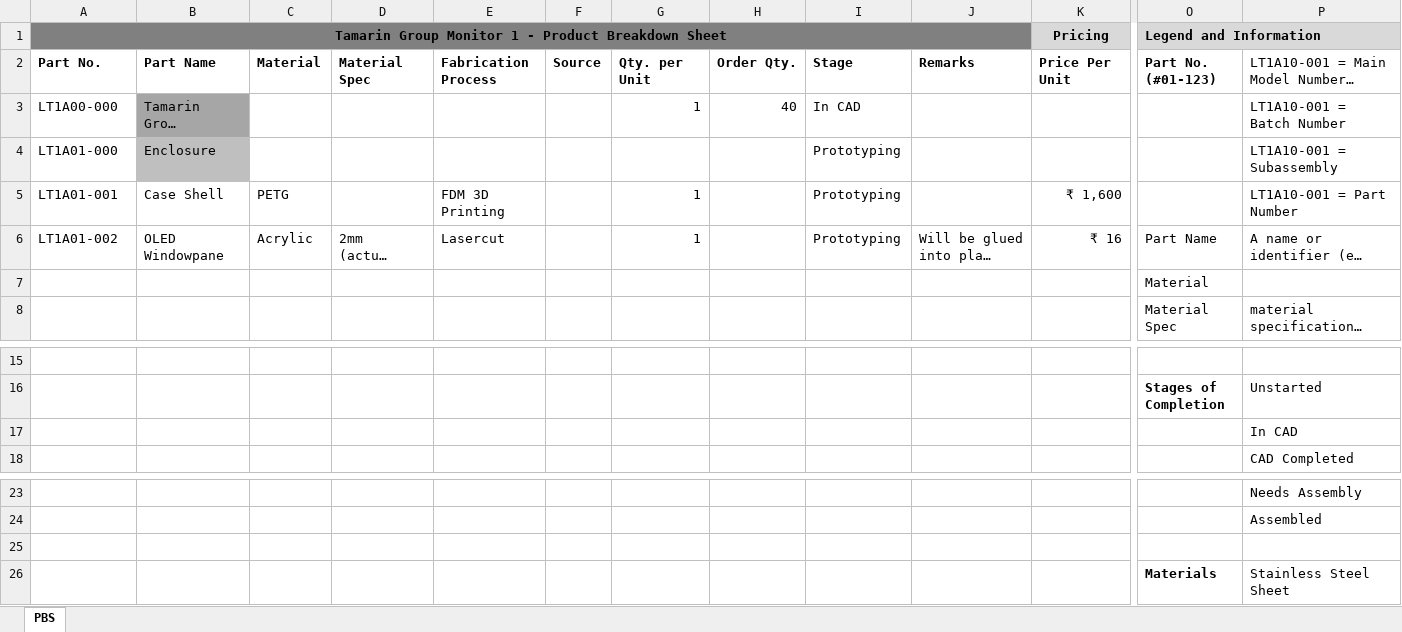
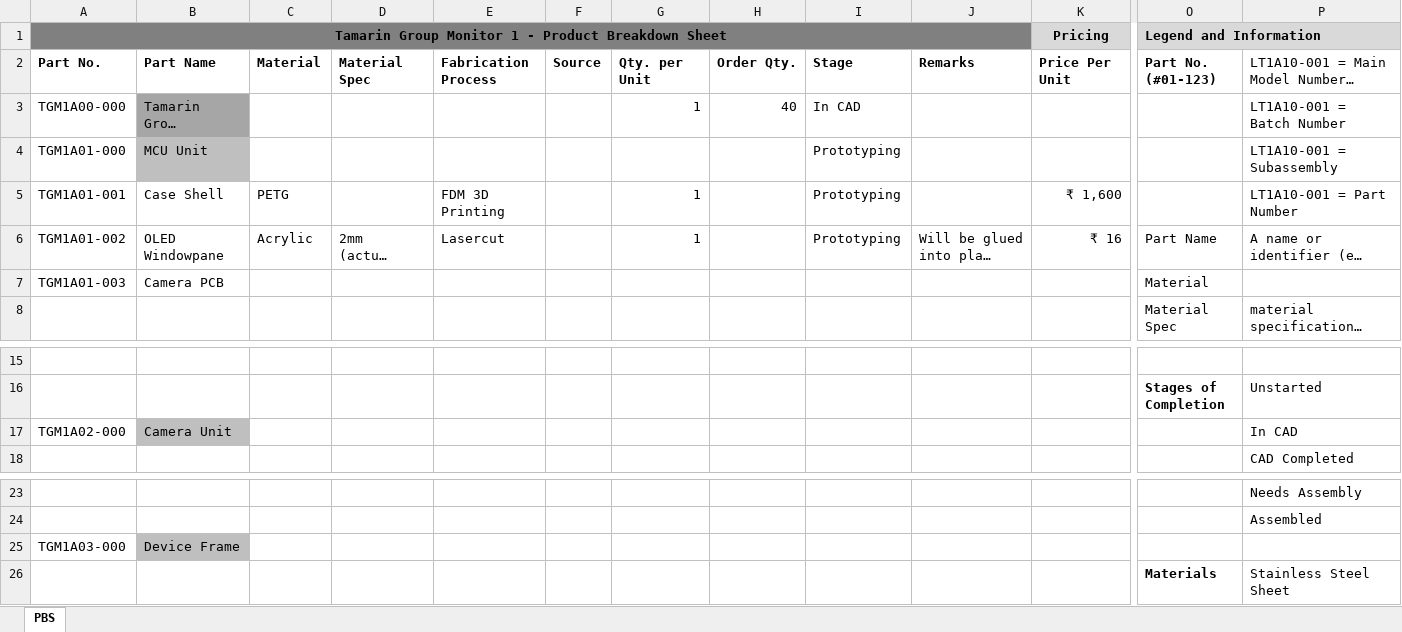
Before and after one commit to TRAKTFRC/Trak-TFRC-System, an Excel workbook: Tamarin Group Monitor/TGM Mk1 PBS.xlsx, sheet PBS, drawn as a sheet; only a part is shown, gaps mark what is left out; long unchanged cells end in …; values as stored, in another font and other column widths than the file's, no borders; removed rows and columns are numbered as before the commit, all else as after; rows hold the shown columns only; the diff names each change by its address in the sheet, - before the commit and + after, or states it on an @@ line.

```diff
--- a/Tamarin Group Monitor/TGM Mk1 PBS.xlsx (sheet PBS)
+++ b/Tamarin Group Monitor/TGM Mk1 PBS.xlsx (sheet PBS)
-A3: LT1A00-000
+A3: TGM1A00-000
-A4: LT1A01-000
+A4: TGM1A01-000
-B4: Enclosure
+B4: MCU Unit
-A5: LT1A01-001
+A5: TGM1A01-001
-A6: LT1A01-002
+A6: TGM1A01-002
-row 7:  |  |  |  |  |  |  |  |  |  |  | Material
+row 7: TGM1A01-003 | Camera PCB |  |  |  |  |  |  |  |  |  | Material
-row 17:  |  |  |  |  |  |  |  |  |  |  |  | In CAD
+row 17: TGM1A02-000 | Camera Unit |  |  |  |  |  |  |  |  |  |  | In CAD
-row 25: (empty)
+row 25: TGM1A03-000 | Device Frame
-B25 fill: none
+B25 fill: #BFBFBF
```
Also changed, not shown: LoRa Base Station/PCB Files/LBS1.2 Rev1.2 BOM.xlsx, Medium Collar/PCB Files/MC1.1 Rev1 BOM.xlsx, 30 other files.
